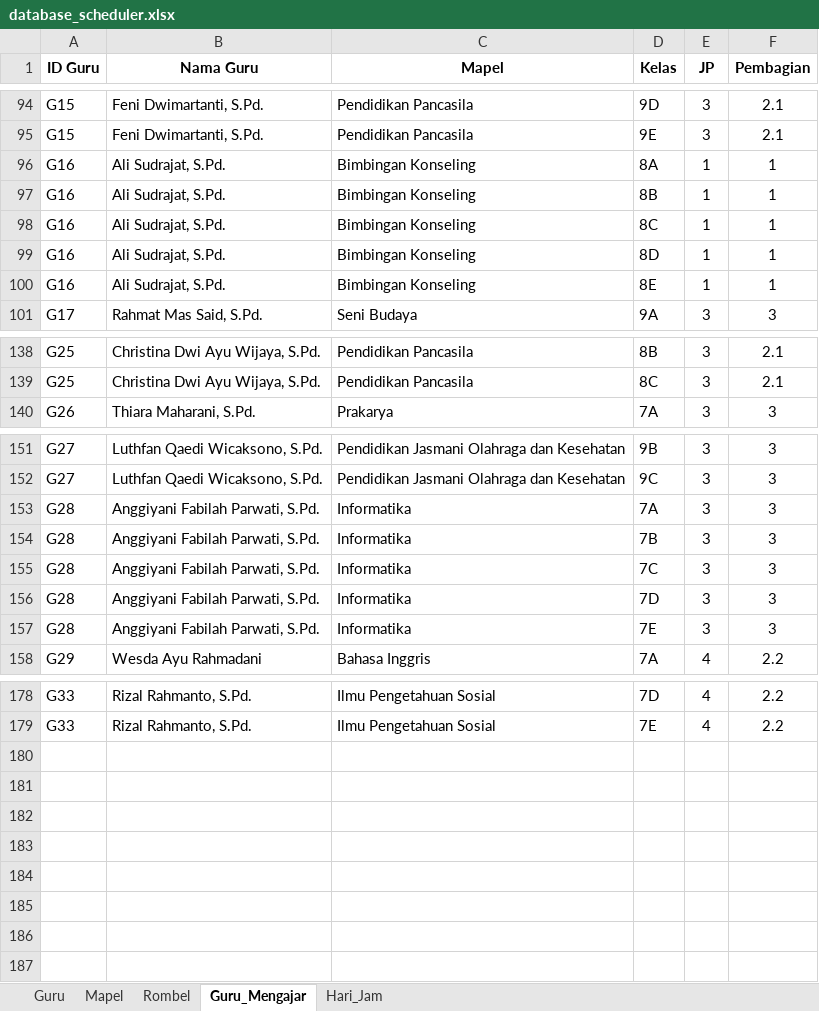
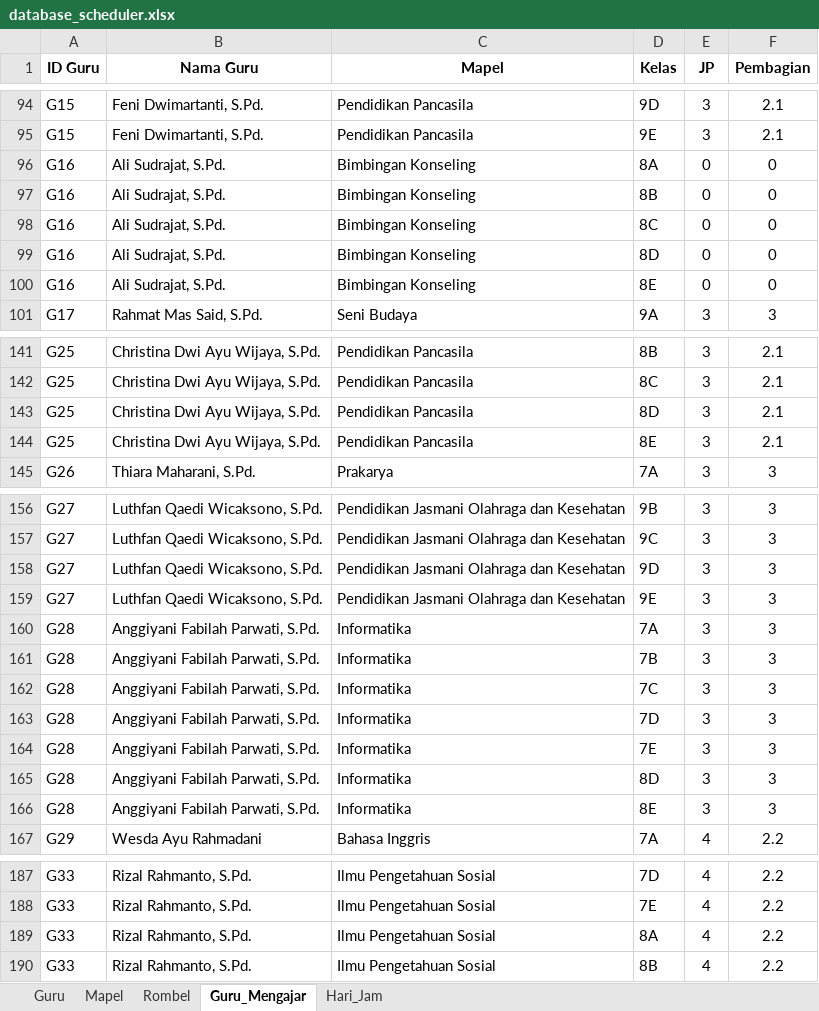
Before and after one commit to Mersirasyidah/smartschedulerv7, an Excel workbook: data/database_scheduler.xlsx, sheet Guru_Mengajar, drawn as a sheet; only a part is shown, gaps mark what is left out; values as stored, in another font and other column widths than the file's, no borders; the diff covers the shown part only; the diff names each change by its address in the sheet, - before the commit and + after, or states it on an @@ line.

```diff
--- a/data/database_scheduler.xlsx (sheet Guru_Mengajar)
+++ b/data/database_scheduler.xlsx (sheet Guru_Mengajar)
-E96:E100 (JP): 1
+E96:E100 (JP): 0
-F96:F100 (Pembagian): 1
+F96:F100 (Pembagian): 0
+row 143: G25 | Christina Dwi Ayu Wijaya, S.Pd. | Pendidikan Pancasila | 8D | 3 | 2.1
+row 144: G25 | Christina Dwi Ayu Wijaya, S.Pd. | Pendidikan Pancasila | 8E | 3 | 2.1
+row 158: G27 | Luthfan Qaedi Wicaksono, S.Pd. | Pendidikan Jasmani Olahraga dan Kesehatan | 9D | 3 | 3
+row 159: G27 | Luthfan Qaedi Wicaksono, S.Pd. | Pendidikan Jasmani Olahraga dan Kesehatan | 9E | 3 | 3
+row 165: G28 | Anggiyani Fabilah Parwati, S.Pd. | Informatika | 8D | 3 | 3
+row 166: G28 | Anggiyani Fabilah Parwati, S.Pd. | Informatika | 8E | 3 | 3
+row 189: G33 | Rizal Rahmanto, S.Pd. | Ilmu Pengetahuan Sosial | 8A | 4 | 2.2
+row 190: G33 | Rizal Rahmanto, S.Pd. | Ilmu Pengetahuan Sosial | 8B | 4 | 2.2
```
Also changed, not shown: 3 added rows and 38 edited cells elsewhere in this sheet.
